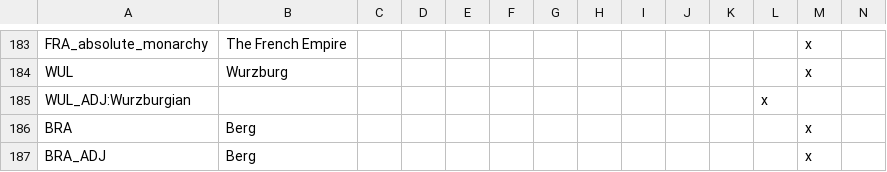
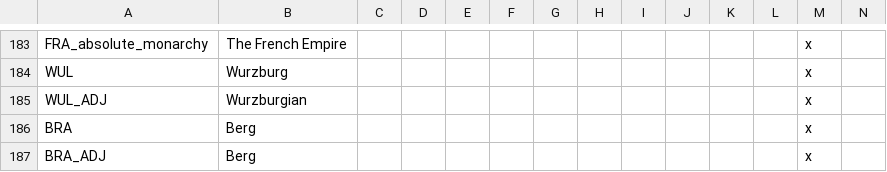
Before and after one commit to MaTi5893/Napoleon-s-Legacy-Remastered, a CSV file: Napoleon's Legacy_Remake/localisation/NL_remake_new_nations.csv, drawn as a sheet; only a part is shown, gaps mark what is left out; removed rows and columns are numbered as before the commit, all else as after; rows hold the shown columns only; the diff names each change by its address in the sheet, - before the commit and + after, or states it on an @@ line.

```diff
--- a/Napoleon's Legacy_Remake/localisation/NL_remake_new_nations.csv
+++ b/Napoleon's Legacy_Remake/localisation/NL_remake_new_nations.csv
-row 185: WUL_ADJ:Wurzburgian |  |  |  |  |  |  |  |  |  |  | x
+row 185: WUL_ADJ | Wurzburgian |  |  |  |  |  |  |  |  |  |  | x
```
Also changed, not shown: Napoleon's Legacy_Remake/localisation/Reno Changes.csv, 3 other files.
